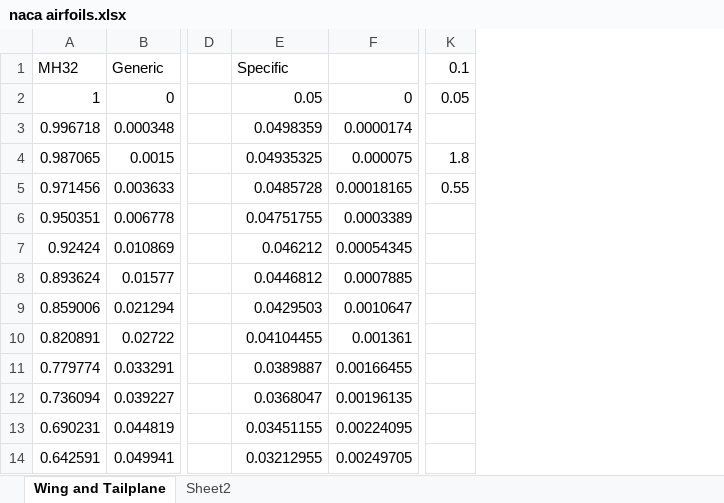
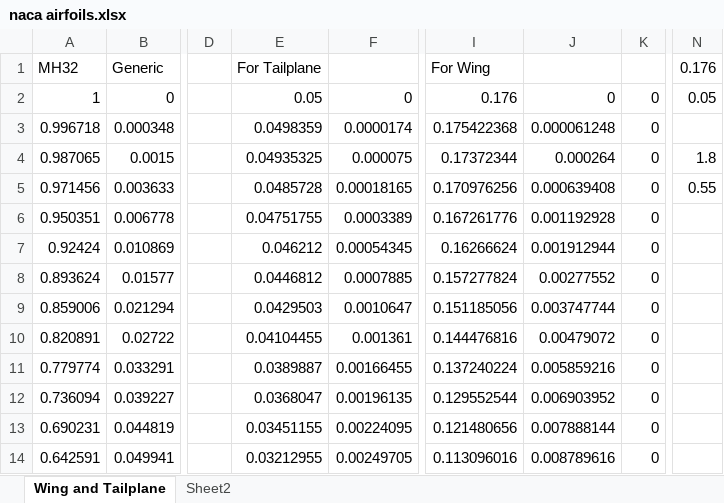
Before and after one commit to donovan97/MECH532, an Excel workbook: CAD/naca airfoils.xlsx, sheet Wing and Tailplane, drawn as a sheet; only a part is shown, gaps mark what is left out; values as stored, in another font and other column widths than the file's, no borders; addresses are those after the commit; the diff names each change by its address in the sheet, - before the commit and + after, or states it on an @@ line.

Commit message:
Mis a jour du CAD avec les nouvelles dimensions de chorde

```diff
--- a/CAD/naca airfoils.xlsx (sheet Wing and Tailplane)
+++ b/CAD/naca airfoils.xlsx (sheet Wing and Tailplane)
+column I (For Wing), rows 2-14: 0.176 | 0.175422368 | 0.17372344 | 0.170976256 | 0.167261776 | 0.16266624 | 0.157277824 | 0.151185056 | 0.144476816 | 0.137240224 | 0.129552544 | 0.121480656 | 0.113096016
+column J, rows 2-14: 0 | 0.000061248 | 0.000264 | 0.000639408 | 0.001192928 | 0.001912944 | 0.00277552 | 0.003747744 | 0.00479072 | 0.005859216 | 0.006903952 | 0.007888144 | 0.008789616
+column K, rows 2-14: all 0
-E1: Specific
+E1: For Tailplane
-N1: 0.1
+N1: 0.176
```
Also changed, not shown: formulas that keep their value, CAD/Glider_CAD_Dimensions.xlsx, 5 other files.
